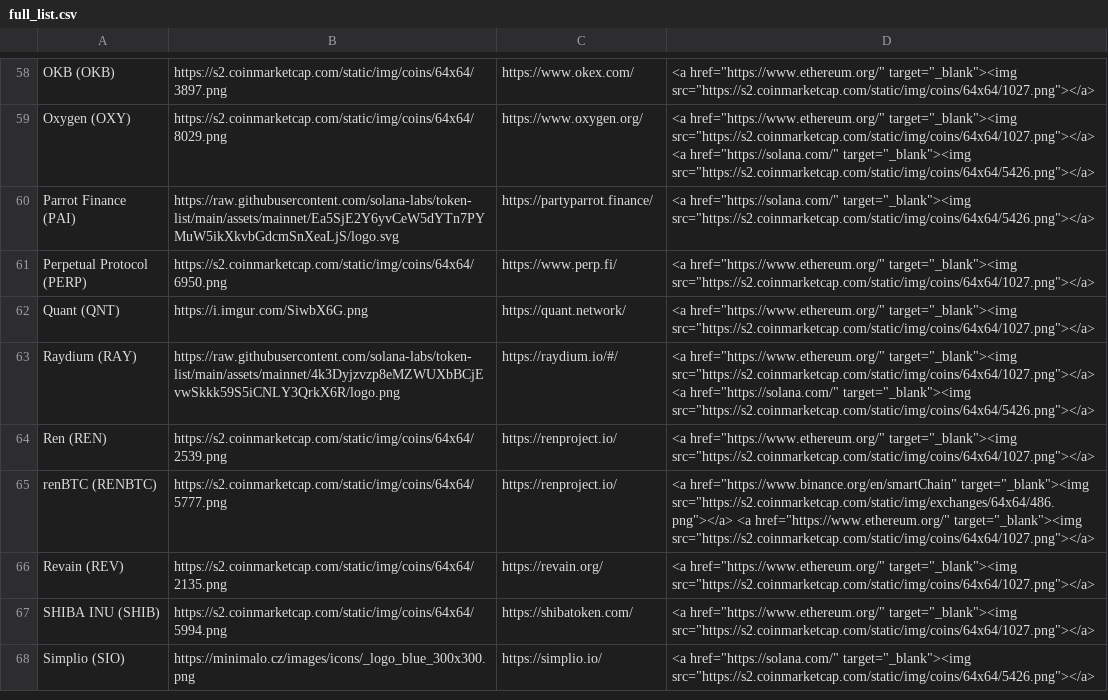
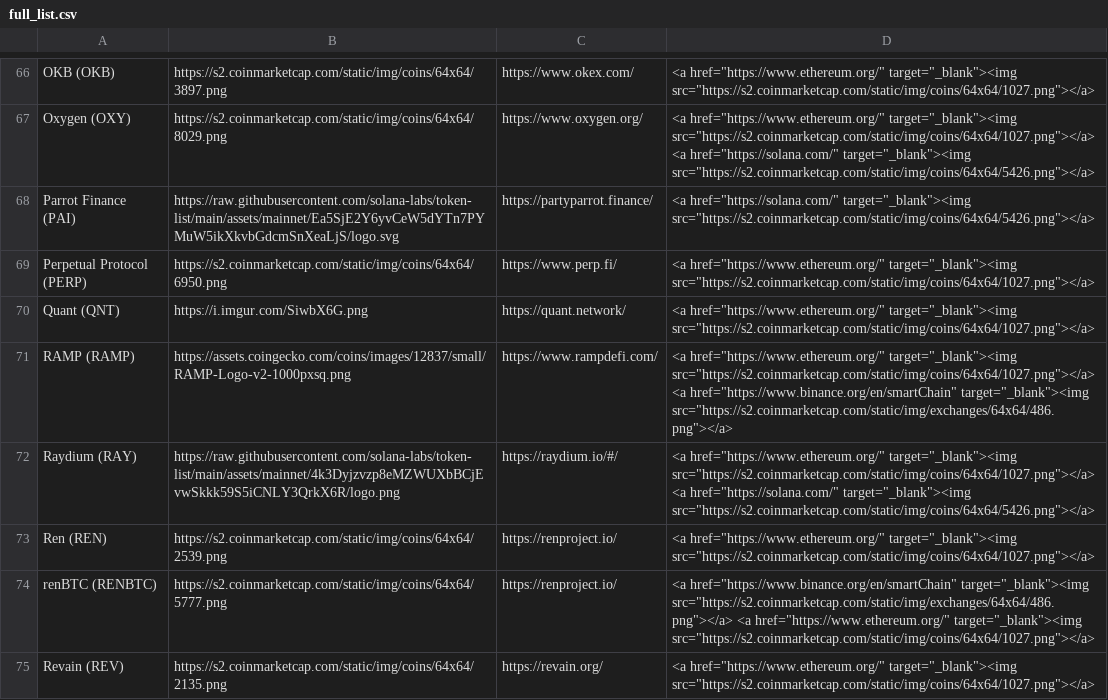
Before and after one commit to ciripel/script_generated_files, a CSV file: full_list.csv, drawn as a sheet; only a part is shown, gaps mark what is left out; the shorter side is filled out with more unchanged rows; the diff covers the shown part only; the diff names each change by its address in the sheet, - before the commit and + after, or states it on an @@ line.

```diff
--- a/full_list.csv
+++ b/full_list.csv
+row 71: RAMP (RAMP) | https://assets.coingecko.com/coins/images/12837/small/RAMP-Logo-v2-1000pxsq.png | https://www.rampdefi.com/ | <a href="https://www.ethereum.org/" target="_blank"><img src="https://s2.coinmarketcap.com/static/img/coins/64x64/1027.png"></a> <a href="https://www.binance.org/en/smartChain" target="_blank"><img src="https://s2.coinmarketcap.com/static/img/exchanges/64x64/486.png"></a>
```
Also changed, not shown: 12 added rows, 1 removed row and 2 edited cells elsewhere in this file, 2 other files.
